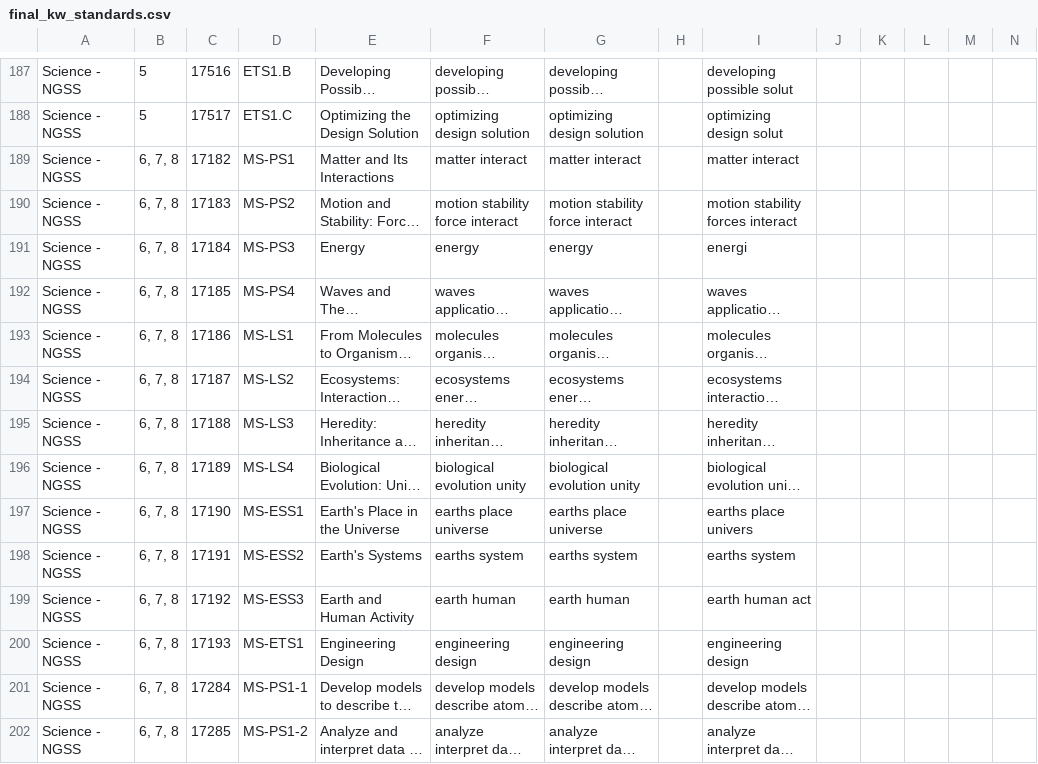
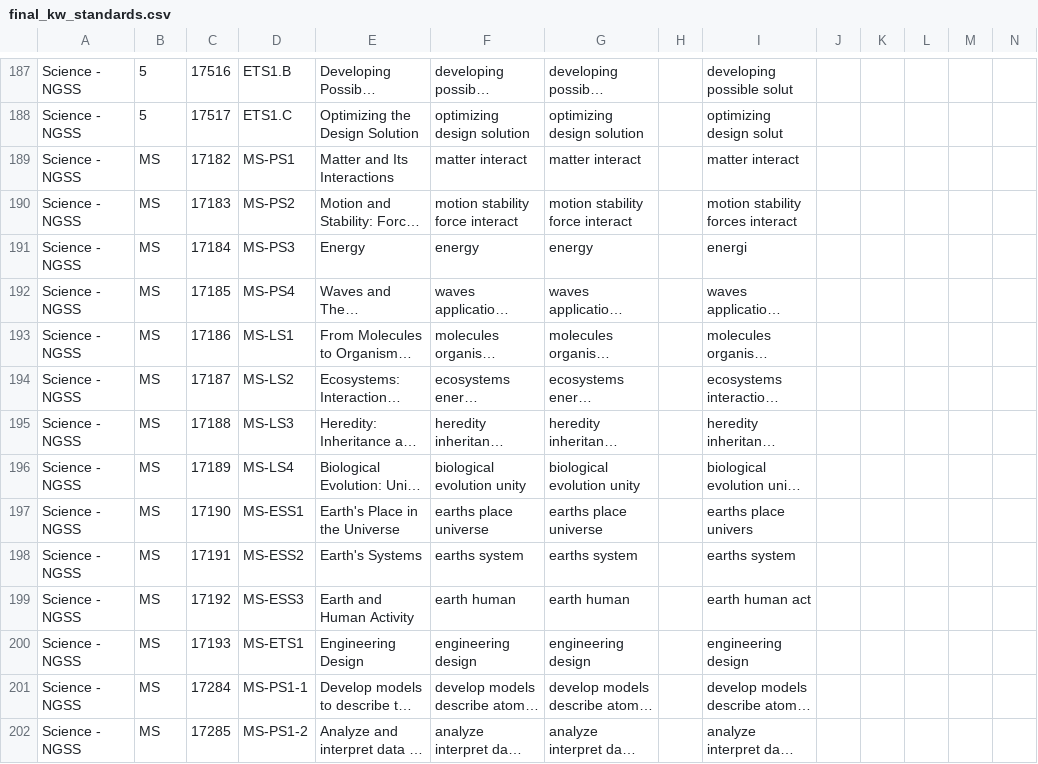
Before and after one commit to aditya-agarkar/snapmagick, a CSV file: MetaData/final_kw_standards.csv, drawn as a sheet; only a part is shown, gaps mark what is left out; long unchanged cells end in …; the diff covers the shown part only; the diff names each change by its address in the sheet, - before the commit and + after, or states it on an @@ line.

Commit message:
images

```diff
--- a/MetaData/final_kw_standards.csv
+++ b/MetaData/final_kw_standards.csv
-B189:B202: 6, 7, 8
+B189:B202: MS
```
Also changed, not shown: 178 edited cells elsewhere in this file.
